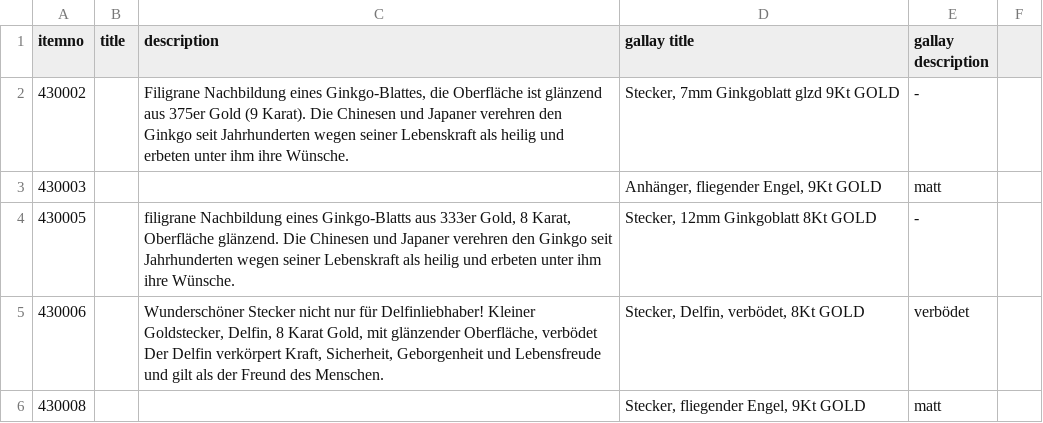
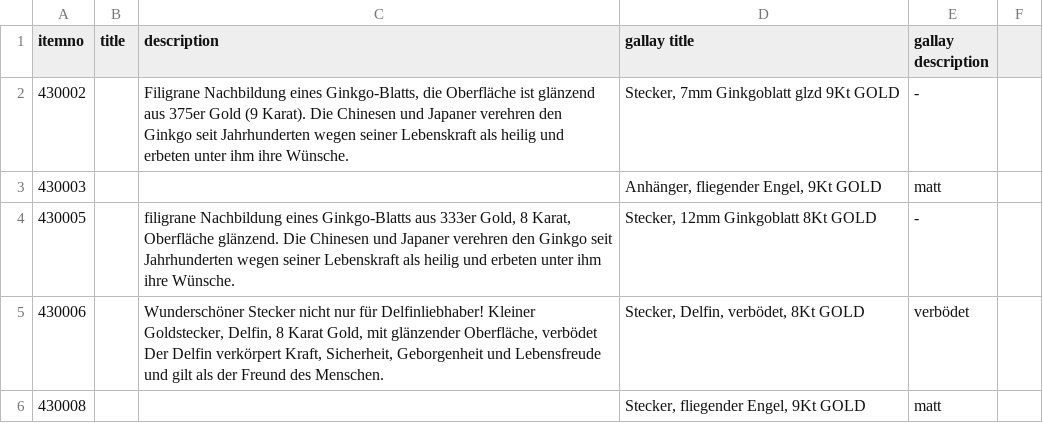
Before and after one commit to cbs68/products, a CSV file: de/gold.csv, drawn as a sheet; only a part is shown.

Commit message:
update 2 gold.csv

```diff
--- a/de/gold.csv
+++ b/de/gold.csv
@@ -1,3 +1,3 @@
 itemno;title;description;gallay title;gallay description
-430002;;Filigrane Nachbildung eines Ginkgo-Blattes, die Oberfläche ist glänzend aus 375er Gold (9 Karat). Die Chinesen und Japaner verehren den Ginkgo seit Jahrhunderten wegen seiner Lebenskraft als heilig und erbeten unter ihm ihre Wünsche.;Stecker, 7mm Ginkgoblatt glzd 9Kt GOLD;-
+430002;;Filigrane Nachbildung eines Ginkgo-Blatts, die Oberfläche ist glänzend aus 375er Gold (9 Karat). Die Chinesen und Japaner verehren den Ginkgo seit Jahrhunderten wegen seiner Lebenskraft als heilig und erbeten unter ihm ihre Wünsche.;Stecker, 7mm Ginkgoblatt glzd 9Kt GOLD;-
 430003;;;Anhänger, fliegender Engel, 9Kt GOLD;matt
```
